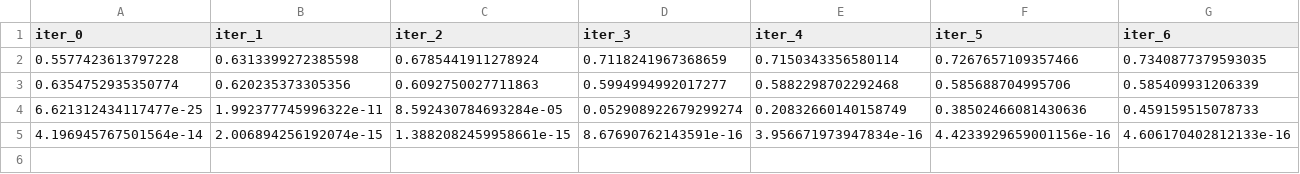
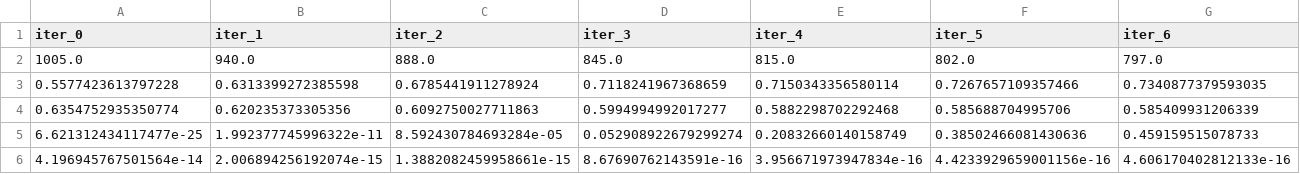
Before and after one commit to maxi7524/econometry_project_abalone, a CSV file: sex_i/boxcox_leverage.csv, drawn as a sheet; the diff names each change by its address in the sheet, - before the commit and + after, or states it on an @@ line.

```diff
--- a/sex_i/boxcox_leverage.csv
+++ b/sex_i/boxcox_leverage.csv
+row 2: 1005.0 | 940.0 | 888.0 | 845.0 | 815.0 | 802.0 | 797.0
```
Also changed, not shown: 1 other file.
